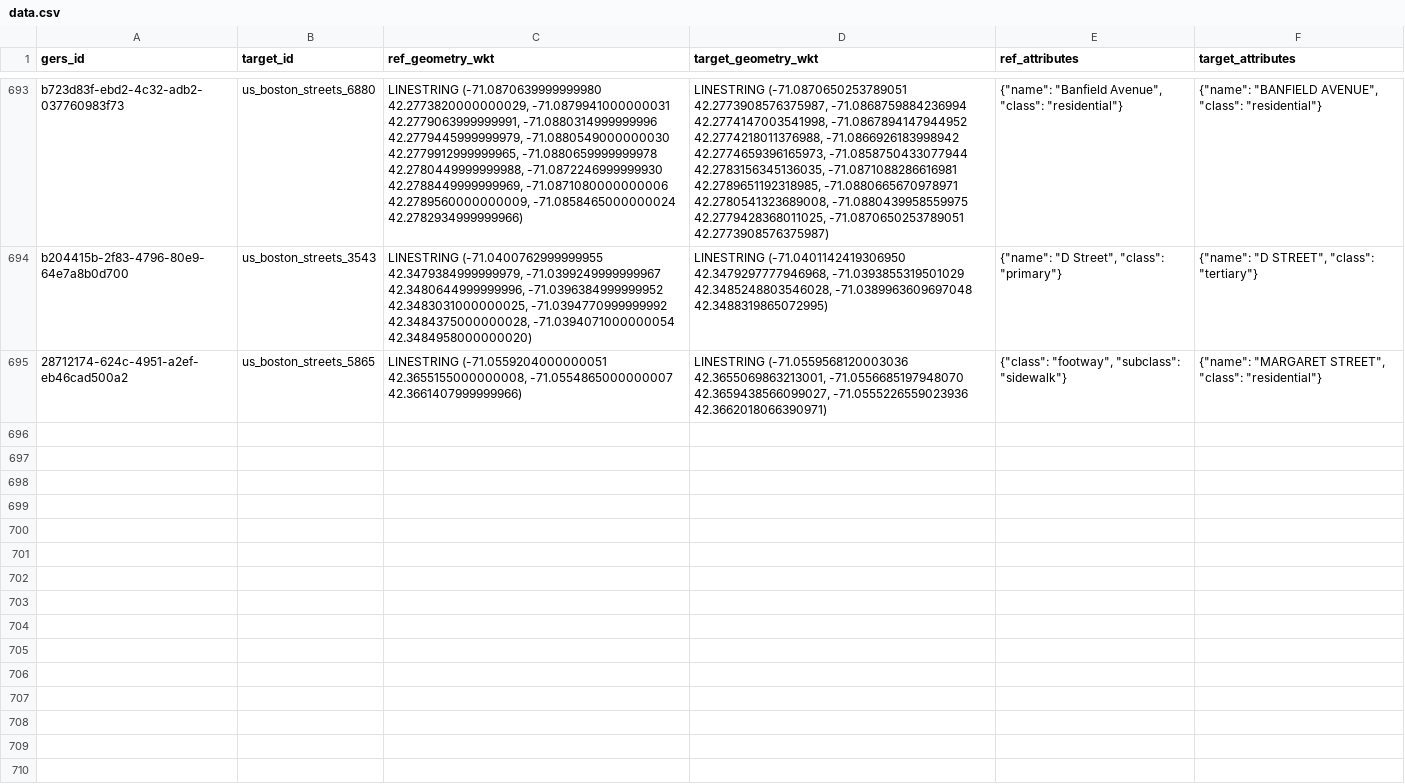
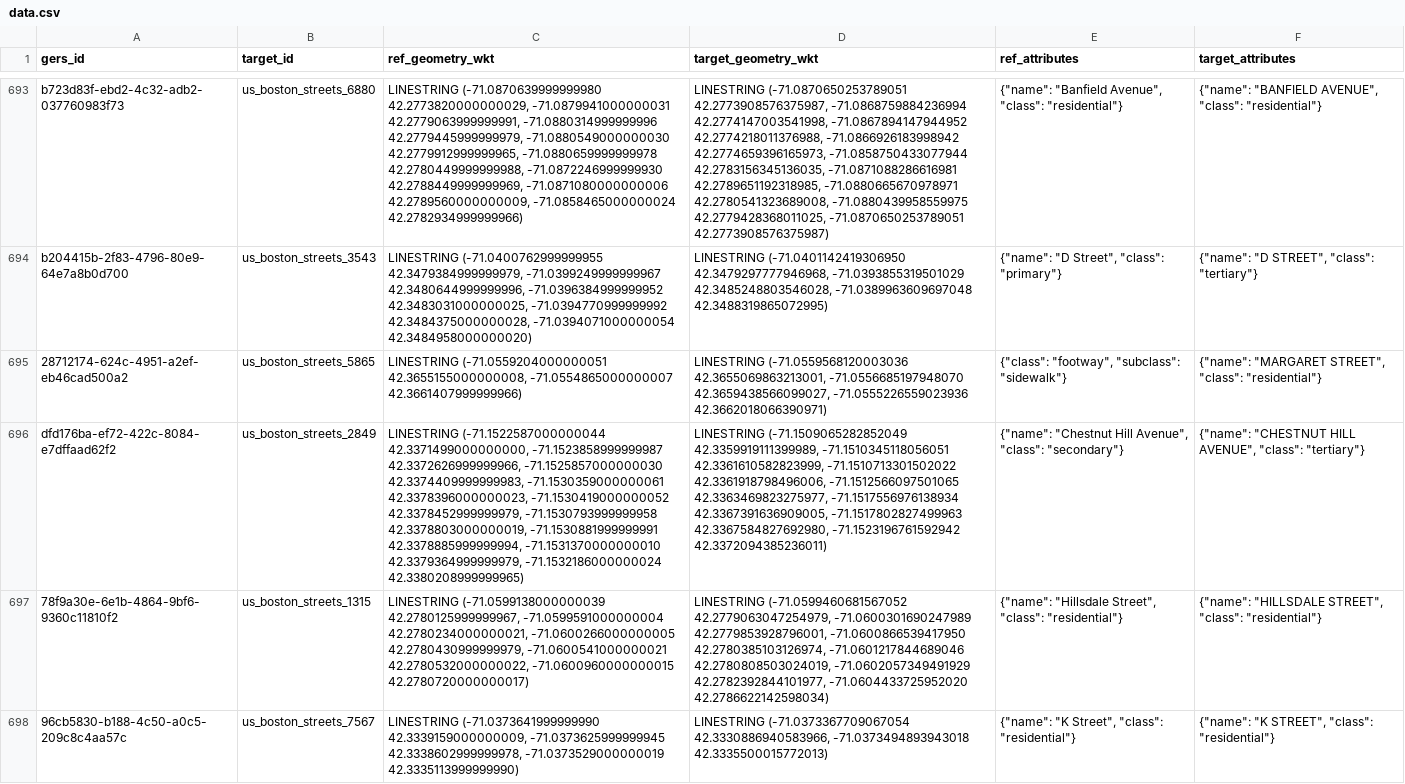
Before and after one commit to brad-richardson/crosswalk, a CSV file: label_geometries/dataset=us_boston_streets/data.csv, drawn as a sheet; only a part is shown, gaps mark what is left out; the diff names each change by its address in the sheet, - before the commit and + after, or states it on an @@ line.

Commit message:
New labels

```diff
--- a/label_geometries/dataset=us_boston_streets/data.csv
+++ b/label_geometries/dataset=us_boston_streets/data.csv
+row 696: dfd176ba-ef72-422c-8084-e7dffaad62f2 | us_boston_streets_2849 | LINESTRING (-71.1522587000000044 42.3371499000000000, -71.1523858999999987 42.3372626999999966, -71.1525857000000030 42.3374409999999983, -71.1530359000000061 42.3378396000000023, -71.1530419000000052 42.3378452999999979, -71.1530793999999958 42.3378803000000019, -71.1530881999999991 42.3378885999999994, -71.1531370000000010 42.3379364999999979, -71.1532186000000024 42.3380208999999965) | LINESTRING (-71.1509065282852049 42.3359919111399989, -71.1510345118056051 42.3361610582823999, -71.1510713301502022 42.3361918798496006, -71.1512566097501065 42.3363469823275977, -71.1517556976138934 42.3367391636909005, -71.1517802827499963 42.3367584827692980, -71.1523196761592942 42.3372094385236011) | {"name": "Chestnut Hill Avenue", "class": "secondary"} | {"name": "CHESTNUT HILL AVENUE", "class": "tertiary"}
+row 697: 78f9a30e-6e1b-4864-9bf6-9360c11810f2 | us_boston_streets_1315 | LINESTRING (-71.0599138000000039 42.2780125999999967, -71.0599591000000004 42.2780234000000021, -71.0600266000000005 42.2780430999999979, -71.0600541000000021 42.2780532000000022, -71.0600960000000015 42.2780720000000017) | LINESTRING (-71.0599460681567052 42.2779063047254979, -71.0600301690247989 42.2779853928796001, -71.0600866539417950 42.2780385103126974, -71.0601217844689046 42.2780808503024019, -71.0602057349491929 42.2782392844101977, -71.0604433725952020 42.2786622142598034) | {"name": "Hillsdale Street", "class": "residential"} | {"name": "HILLSDALE STREET", "class": "residential"}
+row 698: 96cb5830-b188-4c50-a0c5-209c8c4aa57c | us_boston_streets_7567 | LINESTRING (-71.0373641999999990 42.3339159000000009, -71.0373625999999945 42.3338602999999978, -71.0373529000000019 42.3335113999999990) | LINESTRING (-71.0373367709067054 42.3330886940583966, -71.0373494893943018 42.3335500015772013) | {"name": "K Street", "class": "residential"} | {"name": "K STREET", "class": "residential"}
```
Also changed, not shown: labels/dataset=us_boston_streets/data.csv, 8 other files.
